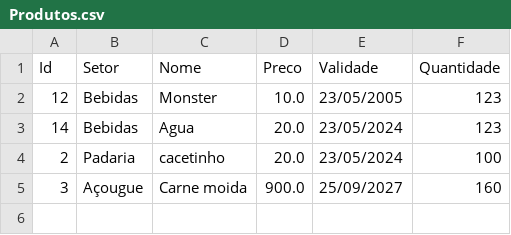
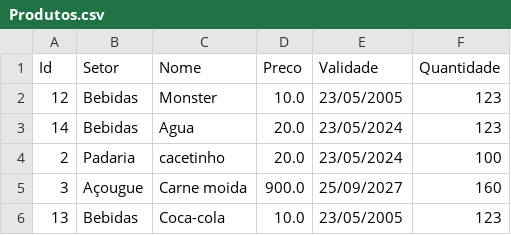
Before and after one commit to AlissonJLO/Mercado-bairro, a CSV file: Data/Produtos.csv, drawn as a sheet; the diff names each change by its address in the sheet, - before the commit and + after, or states it on an @@ line.

```diff
--- a/Data/Produtos.csv
+++ b/Data/Produtos.csv
+row 6: 13 | Bebidas | Coca-cola | 10.0 | 23/05/2005 | 123
```
Also changed, not shown: 5 other files.
